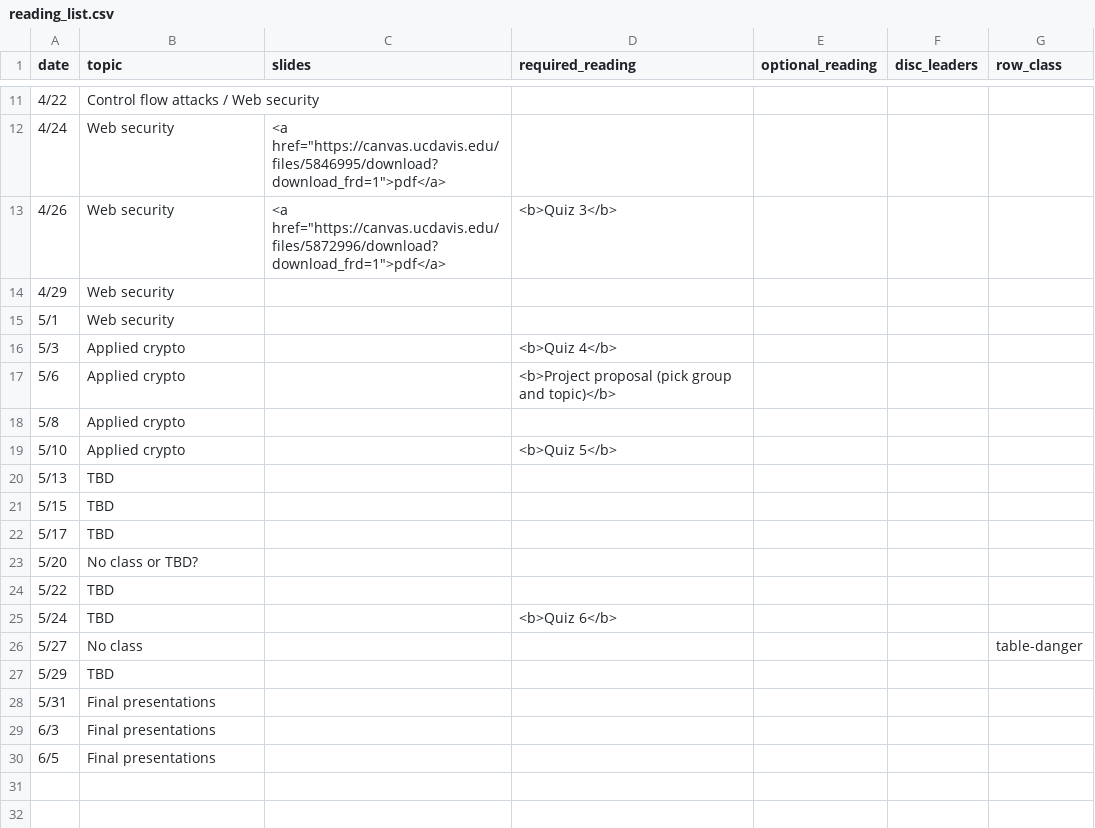
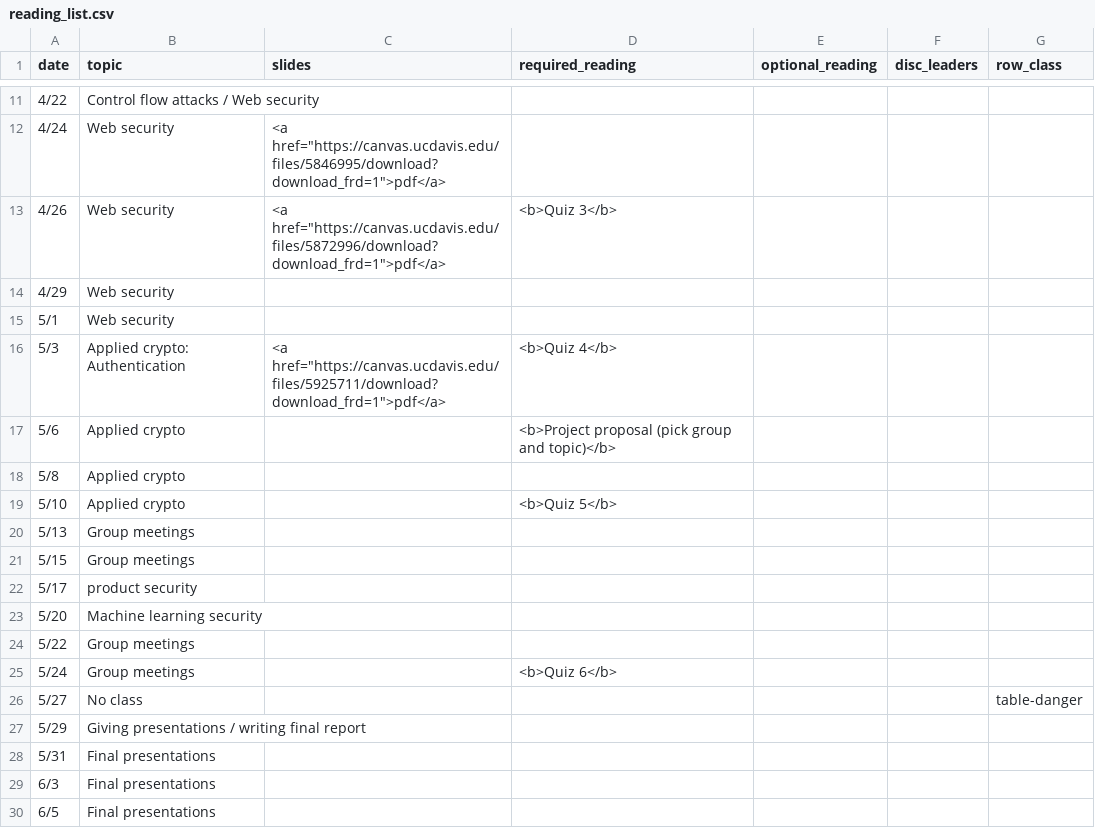
Before and after one commit to kingst/kingst-ucdavis, a CSV file: classes/s19-ecs153/reading_list.csv, drawn as a sheet; only a part is shown, gaps mark what is left out.

Commit message:
bump reading list

```diff
--- a/classes/s19-ecs153/reading_list.csv
+++ b/classes/s19-ecs153/reading_list.csv
@@ -15,3 +15,3 @@ date,topic,slides,required_reading,optional_reading,disc_leaders,row_class
 5/1,Web security,,,,,
-5/3,Applied crypto,,<b>Quiz 4</b>,,,
+5/3,Applied crypto: Authentication,"<a href=""https://canvas.ucdavis.edu/files/5925711/download?download_frd=1"">pdf</a>",<b>Quiz 4</b>,,,
 5/6,Applied crypto,,<b>Project proposal (pick group and topic)</b>,,,
@@ -19,10 +19,10 @@ date,topic,slides,required_reading,optional_reading,disc_leaders,row_class
 5/10,Applied crypto,,<b>Quiz 5</b>,,,
-5/13,TBD,,,,,
-5/15,TBD,,,,,
-5/17,TBD,,,,,
-5/20,No class or TBD?,,,,,
-5/22,TBD,,,,,
-5/24,TBD,,<b>Quiz 6</b>,,,
+5/13,Group meetings,,,,,
+5/15,Group meetings,,,,,
+5/17,product security,,,,,
+5/20,Machine learning security,,,,,
+5/22,Group meetings,,,,,
+5/24,Group meetings,,<b>Quiz 6</b>,,,
 5/27,No class,,,,,table-danger
-5/29,TBD,,,,,
+5/29,Giving presentations / writing final report,,,,,
 5/31,Final presentations,,,,,
```
